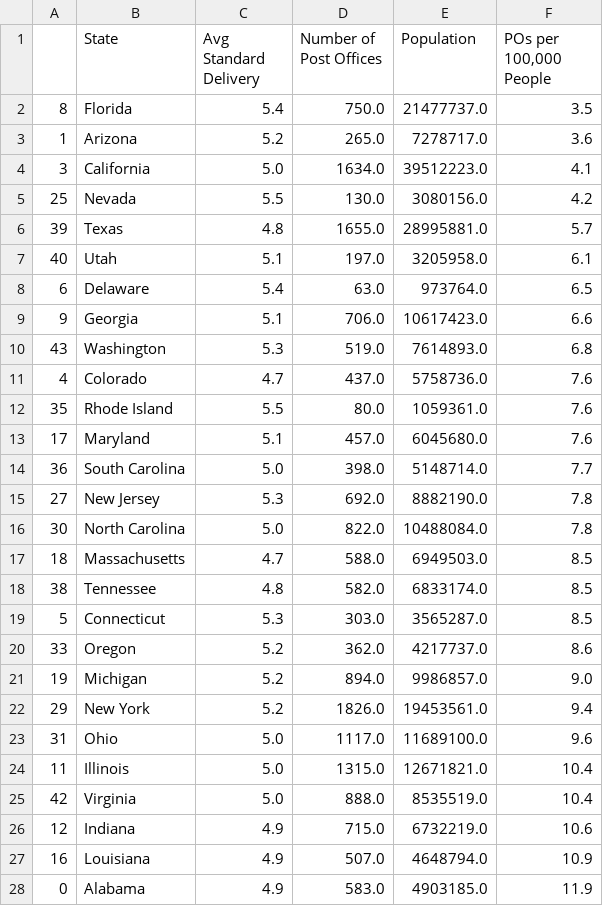
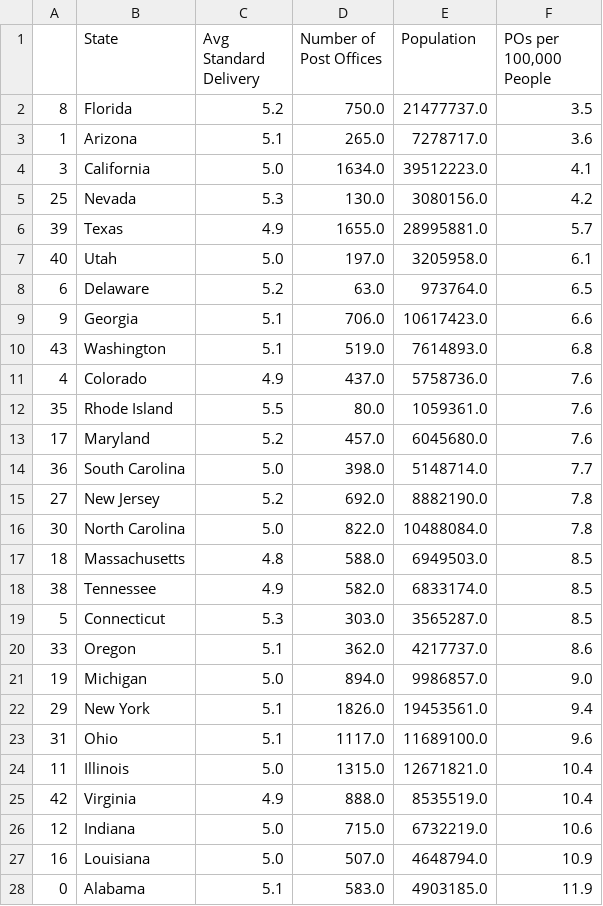
Before and after one commit to jackwilliamsongit/personal_data_visualisation, a CSV file: states_correlations.csv, drawn as a sheet; only a part is shown; the diff covers the shown part only.

```diff
--- a/states_correlations.csv
+++ b/states_correlations.csv
@@ -1,28 +1,28 @@
 ,State,Avg Standard Delivery,Number of Post Offices,Population,"POs per 100,000 People"
-8,Florida,5.4,750.0,21477737.0,3.5
-1,Arizona,5.2,265.0,7278717.0,3.6
+8,Florida,5.2,750.0,21477737.0,3.5
+1,Arizona,5.1,265.0,7278717.0,3.6
 3,California,5.0,1634.0,39512223.0,4.1
-25,Nevada,5.5,130.0,3080156.0,4.2
-39,Texas,4.8,1655.0,28995881.0,5.7
-40,Utah,5.1,197.0,3205958.0,6.1
-6,Delaware,5.4,63.0,973764.0,6.5
+25,Nevada,5.3,130.0,3080156.0,4.2
+39,Texas,4.9,1655.0,28995881.0,5.7
+40,Utah,5.0,197.0,3205958.0,6.1
+6,Delaware,5.2,63.0,973764.0,6.5
 9,Georgia,5.1,706.0,10617423.0,6.6
-43,Washington,5.3,519.0,7614893.0,6.8
-4,Colorado,4.7,437.0,5758736.0,7.6
+43,Washington,5.1,519.0,7614893.0,6.8
+4,Colorado,4.9,437.0,5758736.0,7.6
 35,Rhode Island,5.5,80.0,1059361.0,7.6
-17,Maryland,5.1,457.0,6045680.0,7.6
+17,Maryland,5.2,457.0,6045680.0,7.6
 36,South Carolina,5.0,398.0,5148714.0,7.7
-27,New Jersey,5.3,692.0,8882190.0,7.8
+27,New Jersey,5.2,692.0,8882190.0,7.8
 30,North Carolina,5.0,822.0,10488084.0,7.8
-18,Massachusetts,4.7,588.0,6949503.0,8.5
-38,Tennessee,4.8,582.0,6833174.0,8.5
+18,Massachusetts,4.8,588.0,6949503.0,8.5
+38,Tennessee,4.9,582.0,6833174.0,8.5
 5,Connecticut,5.3,303.0,3565287.0,8.5
-33,Oregon,5.2,362.0,4217737.0,8.6
-19,Michigan,5.2,894.0,9986857.0,9.0
-29,New York,5.2,1826.0,19453561.0,9.4
-31,Ohio,5.0,1117.0,11689100.0,9.6
+33,Oregon,5.1,362.0,4217737.0,8.6
+19,Michigan,5.0,894.0,9986857.0,9.0
+29,New York,5.1,1826.0,19453561.0,9.4
+31,Ohio,5.1,1117.0,11689100.0,9.6
 11,Illinois,5.0,1315.0,12671821.0,10.4
-42,Virginia,5.0,888.0,8535519.0,10.4
-12,Indiana,4.9,715.0,6732219.0,10.6
-16,Louisiana,4.9,507.0,4648794.0,10.9
-0,Alabama,4.9,583.0,4903185.0,11.9
+42,Virginia,4.9,888.0,8535519.0,10.4
+12,Indiana,5.0,715.0,6732219.0,10.6
+16,Louisiana,5.0,507.0,4648794.0,10.9
+0,Alabama,5.1,583.0,4903185.0,11.9
```
Also changed, not shown: 8 edited cells elsewhere in this file, 1 other file.
